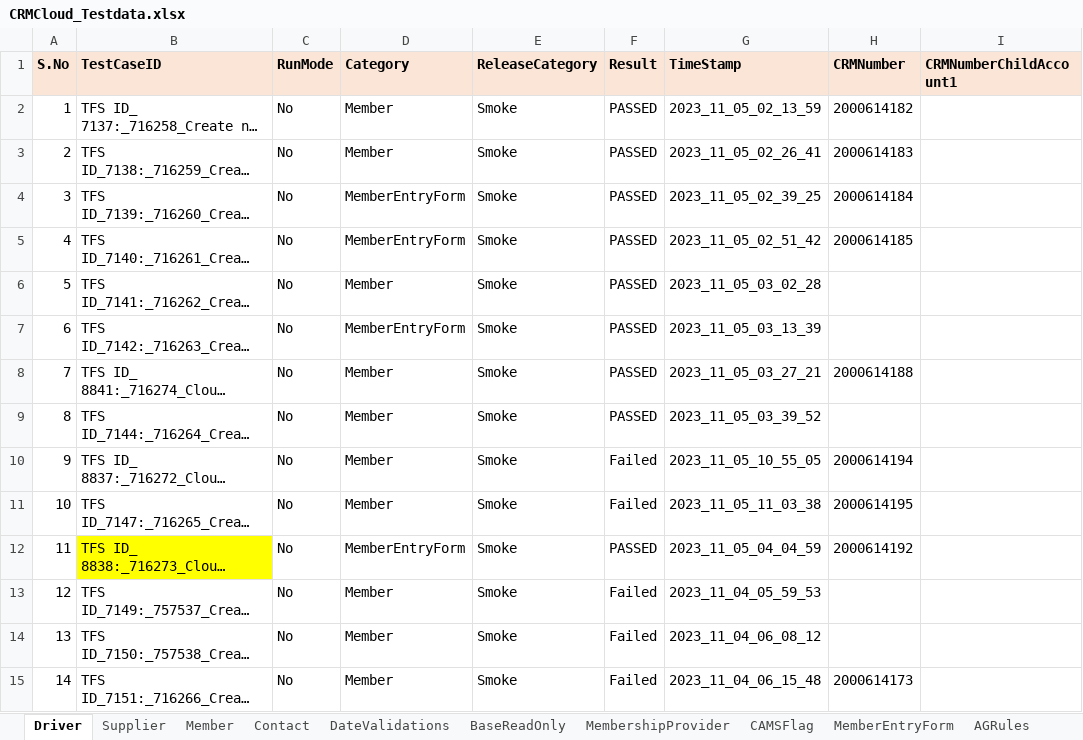
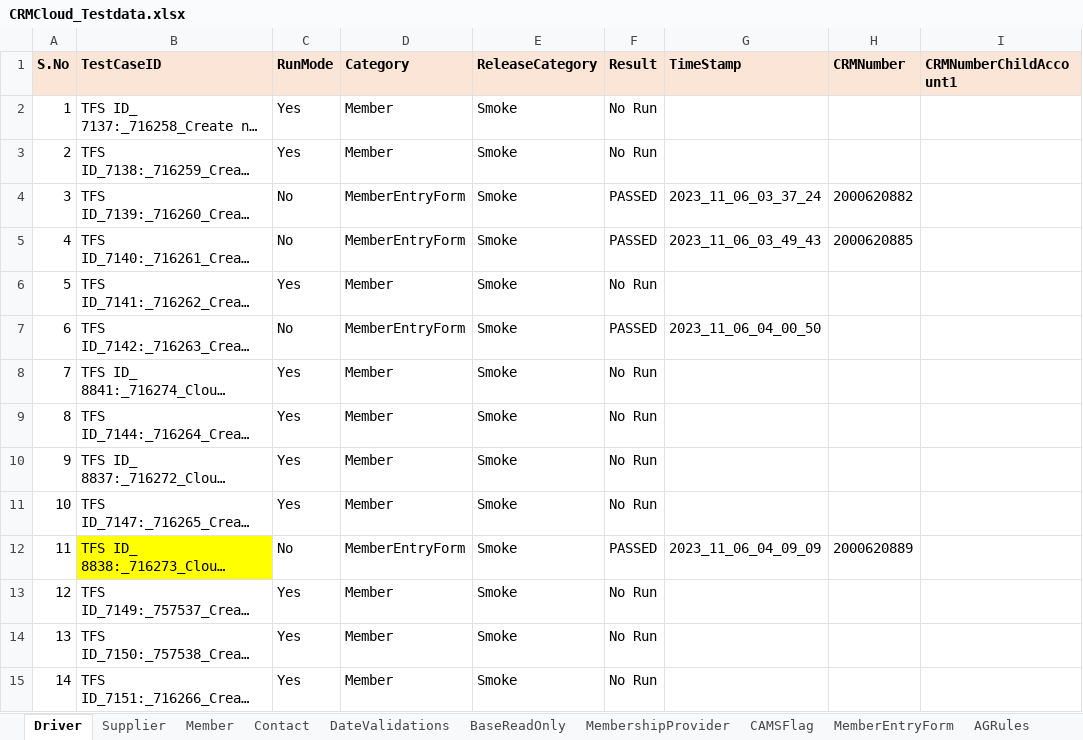
Before and after one commit to FaridhahN/Dynamics_CRM_Cloud_2023_Wave1, an Excel workbook: data/CRMCloud_Testdata.xlsx, sheet Driver, drawn as a sheet; only a part is shown; long unchanged cells end in …; values as stored, in another font and other column widths than the file's, no borders; the diff covers the shown part only; the diff names each change by its address in the sheet, - before the commit and + after, or states it on an @@ line.

```diff
--- a/data/CRMCloud_Testdata.xlsx (sheet Driver)
+++ b/data/CRMCloud_Testdata.xlsx (sheet Driver)
-C2:C3 (RunMode): No
+C2:C3 (RunMode): Yes
-F2:F3 (Result): PASSED
+F2:F3 (Result): No Run
-G2 (TimeStamp): 2023_11_05_02_13_59
+G2 (TimeStamp): (empty)
-H2 (CRMNumber): 2000614182
+H2 (CRMNumber): (empty)
-G3 (TimeStamp): 2023_11_05_02_26_41
+G3 (TimeStamp): (empty)
-H3 (CRMNumber): 2000614183
+H3 (CRMNumber): (empty)
-G4 (TimeStamp): 2023_11_05_02_39_25
+G4 (TimeStamp): 2023_11_06_03_37_24
-H4 (CRMNumber): 2000614184
+H4 (CRMNumber): 2000620882
-G5 (TimeStamp): 2023_11_05_02_51_42
+G5 (TimeStamp): 2023_11_06_03_49_43
-H5 (CRMNumber): 2000614185
+H5 (CRMNumber): 2000620885
-C6 (RunMode): No
+C6 (RunMode): Yes
-F6 (Result): PASSED
+F6 (Result): No Run
-G6 (TimeStamp): 2023_11_05_03_02_28
+G6 (TimeStamp): (empty)
-G7 (TimeStamp): 2023_11_05_03_13_39
+G7 (TimeStamp): 2023_11_06_04_00_50
-C8:C11 (RunMode): No
+C8:C11 (RunMode): Yes
-F8:F9 (Result): PASSED
+F8:F9 (Result): No Run
-G8 (TimeStamp): 2023_11_05_03_27_21
+G8 (TimeStamp): (empty)
-H8 (CRMNumber): 2000614188
+H8 (CRMNumber): (empty)
-G9 (TimeStamp): 2023_11_05_03_39_52
+G9 (TimeStamp): (empty)
-F10:F11 (Result): Failed
+F10:F11 (Result): No Run
-G10 (TimeStamp): 2023_11_05_10_55_05
+G10 (TimeStamp): (empty)
-H10 (CRMNumber): 2000614194
+H10 (CRMNumber): (empty)
-G11 (TimeStamp): 2023_11_05_11_03_38
+G11 (TimeStamp): (empty)
-H11 (CRMNumber): 2000614195
+H11 (CRMNumber): (empty)
-G12 (TimeStamp): 2023_11_05_04_04_59
+G12 (TimeStamp): 2023_11_06_04_09_09
-H12 (CRMNumber): 2000614192
+H12 (CRMNumber): 2000620889
-C13:C15 (RunMode): No
+C13:C15 (RunMode): Yes
-F13:F15 (Result): Failed
+F13:F15 (Result): No Run
-G13 (TimeStamp): 2023_11_04_05_59_53
+G13 (TimeStamp): (empty)
-G14 (TimeStamp): 2023_11_04_06_08_12
+G14 (TimeStamp): (empty)
-G15 (TimeStamp): 2023_11_04_06_15_48
+G15 (TimeStamp): (empty)
-H15 (CRMNumber): 2000614173
+H15 (CRMNumber): (empty)
```
Also changed, not shown: 505 edited cells elsewhere in this sheet, sheet Activities, sheet CAMSFlag, sheet Contact, sheet LOBFSC, 2 other files.
